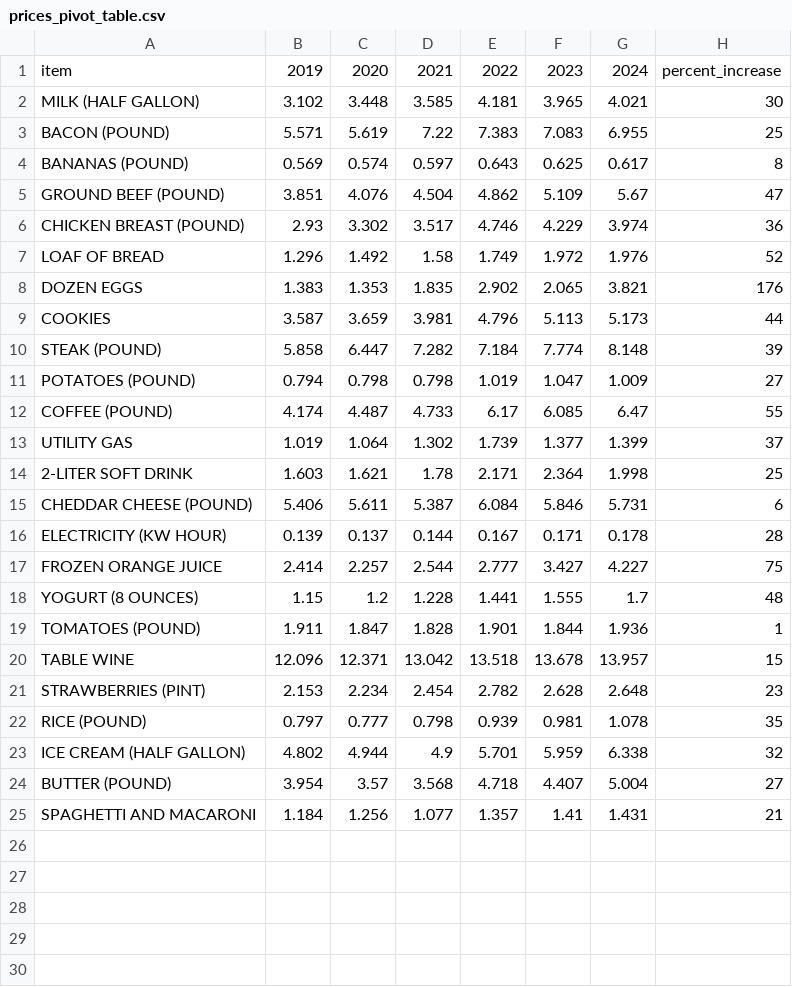
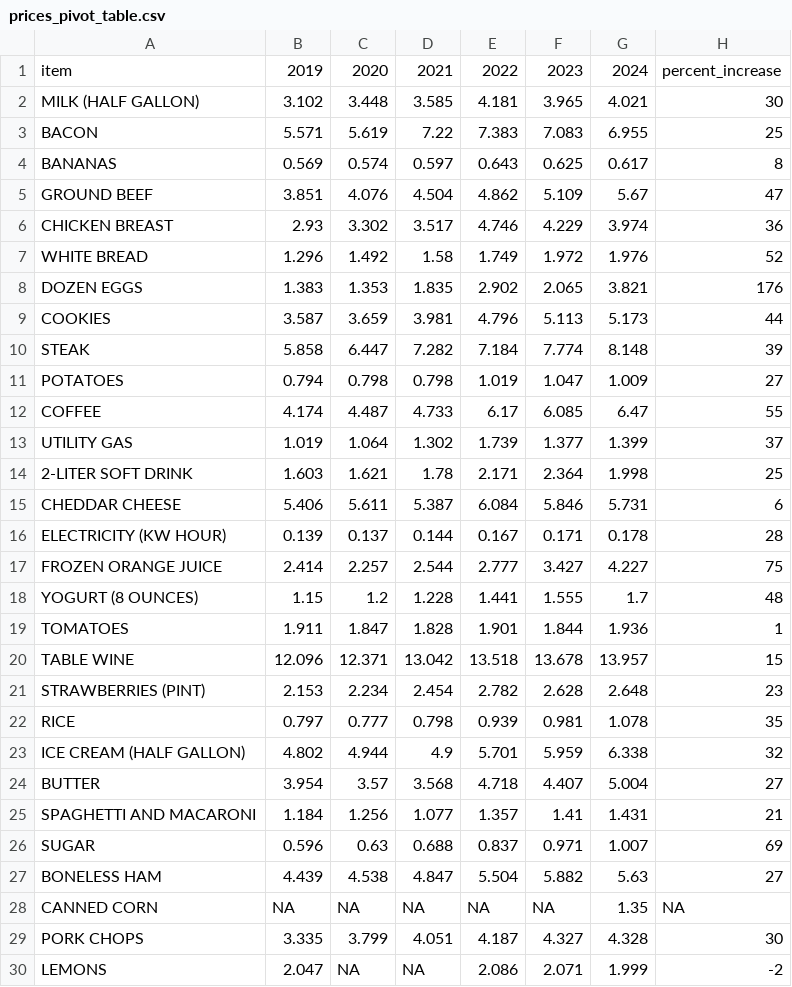
Before and after one commit to cbs-news-data/price_tracker, a CSV file: data/prices_pivot_table.csv, drawn as a sheet; only a part is shown; the diff covers the shown part only.

```diff
--- a/data/prices_pivot_table.csv
+++ b/data/prices_pivot_table.csv
@@ -2,15 +2,15 @@ item,2019,2020,2021,2022,2023,2024,percent_increase
 MILK (HALF GALLON),3.102,3.448,3.585,4.181,3.965,4.021,30
-BACON (POUND),5.571,5.619,7.22,7.383,7.083,6.955,25
-BANANAS (POUND),0.569,0.574,0.597,0.643,0.625,0.617,8
-GROUND BEEF (POUND),3.851,4.076,4.504,4.862,5.109,5.67,47
-CHICKEN BREAST (POUND),2.93,3.302,3.517,4.746,4.229,3.974,36
-LOAF OF BREAD,1.296,1.492,1.58,1.749,1.972,1.976,52
+BACON,5.571,5.619,7.22,7.383,7.083,6.955,25
+BANANAS,0.569,0.574,0.597,0.643,0.625,0.617,8
+GROUND BEEF,3.851,4.076,4.504,4.862,5.109,5.67,47
+CHICKEN BREAST,2.93,3.302,3.517,4.746,4.229,3.974,36
+WHITE BREAD,1.296,1.492,1.58,1.749,1.972,1.976,52
 DOZEN EGGS,1.383,1.353,1.835,2.902,2.065,3.821,176
 COOKIES,3.587,3.659,3.981,4.796,5.113,5.173,44
-STEAK (POUND),5.858,6.447,7.282,7.184,7.774,8.148,39
-POTATOES (POUND),0.794,0.798,0.798,1.019,1.047,1.009,27
-COFFEE (POUND),4.174,4.487,4.733,6.17,6.085,6.47,55
+STEAK,5.858,6.447,7.282,7.184,7.774,8.148,39
+POTATOES,0.794,0.798,0.798,1.019,1.047,1.009,27
+COFFEE,4.174,4.487,4.733,6.17,6.085,6.47,55
 UTILITY GAS,1.019,1.064,1.302,1.739,1.377,1.399,37
 2-LITER SOFT DRINK,1.603,1.621,1.78,2.171,2.364,1.998,25
-CHEDDAR CHEESE (POUND),5.406,5.611,5.387,6.084,5.846,5.731,6
+CHEDDAR CHEESE,5.406,5.611,5.387,6.084,5.846,5.731,6
 ELECTRICITY (KW HOUR),0.139,0.137,0.144,0.167,0.171,0.178,28
@@ -18,8 +18,13 @@ FROZEN ORANGE JUICE,2.414,2.257,2.544,2.777,3.427,4.227,75
 YOGURT (8 OUNCES),1.15,1.2,1.228,1.441,1.555,1.7,48
-TOMATOES (POUND),1.911,1.847,1.828,1.901,1.844,1.936,1
+TOMATOES,1.911,1.847,1.828,1.901,1.844,1.936,1
 TABLE WINE,12.096,12.371,13.042,13.518,13.678,13.957,15
 STRAWBERRIES (PINT),2.153,2.234,2.454,2.782,2.628,2.648,23
-RICE (POUND),0.797,0.777,0.798,0.939,0.981,1.078,35
+RICE,0.797,0.777,0.798,0.939,0.981,1.078,35
 ICE CREAM (HALF GALLON),4.802,4.944,4.9,5.701,5.959,6.338,32
-BUTTER (POUND),3.954,3.57,3.568,4.718,4.407,5.004,27
+BUTTER,3.954,3.57,3.568,4.718,4.407,5.004,27
 SPAGHETTI AND MACARONI,1.184,1.256,1.077,1.357,1.41,1.431,21
+SUGAR,0.596,0.63,0.688,0.837,0.971,1.007,69
+BONELESS HAM,4.439,4.538,4.847,5.504,5.882,5.63,27
+CANNED CORN,NA,NA,NA,NA,NA,1.35,NA
+PORK CHOPS,3.335,3.799,4.051,4.187,4.327,4.328,30
+LEMONS,2.047,NA,NA,2.086,2.071,1.999,-2
```
Also changed, not shown: 11 added rows elsewhere in this file, data/prices_pivot.csv, 2 other files.
